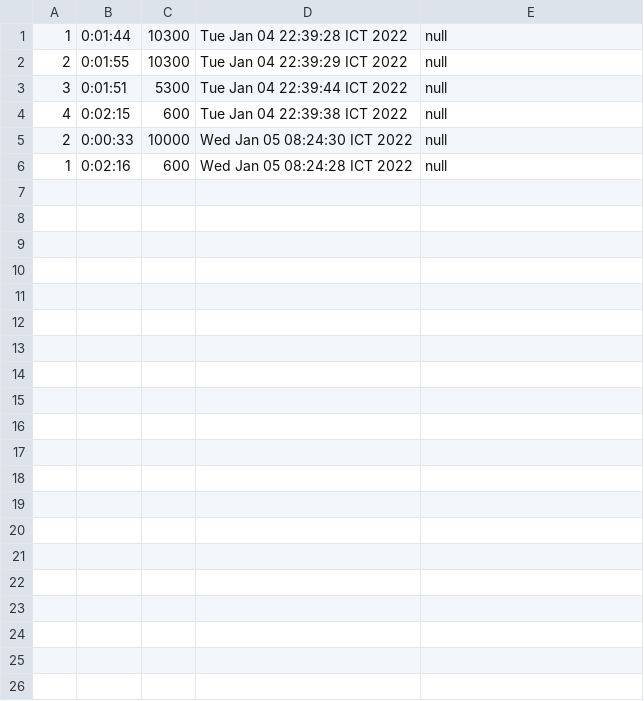
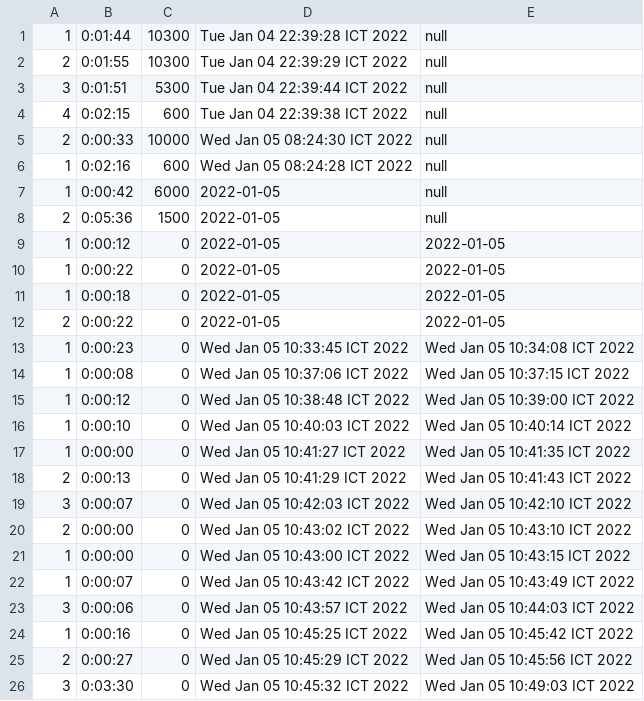
Before and after one commit to hongnamz1211/CaseStudy2, a CSV file: out/production/CaseStudy2/File/trade.csv, drawn as a sheet.

```diff
--- a/out/production/CaseStudy2/File/trade.csv
+++ b/out/production/CaseStudy2/File/trade.csv
@@ -6 +6,21 @@
 1, 0:02:16, 600, Wed Jan 05 08:24:28 ICT 2022, null
+1, 0:00:42, 6000, 2022-01-05, null
+2, 0:05:36, 1500, 2022-01-05, null
+1, 0:00:12, 0, 2022-01-05, 2022-01-05
+1, 0:00:22, 0, 2022-01-05, 2022-01-05
+1, 0:00:18, 0, 2022-01-05, 2022-01-05
+2, 0:00:22, 0, 2022-01-05, 2022-01-05
+1, 0:00:23, 0, Wed Jan 05 10:33:45 ICT 2022, Wed Jan 05 10:34:08 ICT 2022
+1, 0:00:08, 0, Wed Jan 05 10:37:06 ICT 2022, Wed Jan 05 10:37:15 ICT 2022
+1, 0:00:12, 0, Wed Jan 05 10:38:48 ICT 2022, Wed Jan 05 10:39:00 ICT 2022
+1, 0:00:10, 0, Wed Jan 05 10:40:03 ICT 2022, Wed Jan 05 10:40:14 ICT 2022
+1, 0:00:00, 0, Wed Jan 05 10:41:27 ICT 2022, Wed Jan 05 10:41:35 ICT 2022
+2, 0:00:13, 0, Wed Jan 05 10:41:29 ICT 2022, Wed Jan 05 10:41:43 ICT 2022
+3, 0:00:07, 0, Wed Jan 05 10:42:03 ICT 2022, Wed Jan 05 10:42:10 ICT 2022
+2, 0:00:00, 0, Wed Jan 05 10:43:02 ICT 2022, Wed Jan 05 10:43:10 ICT 2022
+1, 0:00:00, 0, Wed Jan 05 10:43:00 ICT 2022, Wed Jan 05 10:43:15 ICT 2022
+1, 0:00:07, 0, Wed Jan 05 10:43:42 ICT 2022, Wed Jan 05 10:43:49 ICT 2022
+3, 0:00:06, 0, Wed Jan 05 10:43:57 ICT 2022, Wed Jan 05 10:44:03 ICT 2022
+1, 0:00:16, 0, Wed Jan 05 10:45:25 ICT 2022, Wed Jan 05 10:45:42 ICT 2022
+2, 0:00:27, 0, Wed Jan 05 10:45:29 ICT 2022, Wed Jan 05 10:45:56 ICT 2022
+3, 0:03:30, 0, Wed Jan 05 10:45:32 ICT 2022, Wed Jan 05 10:49:03 ICT 2022
```
Also changed, not shown: src/File/trade.csv, 21 other files.
